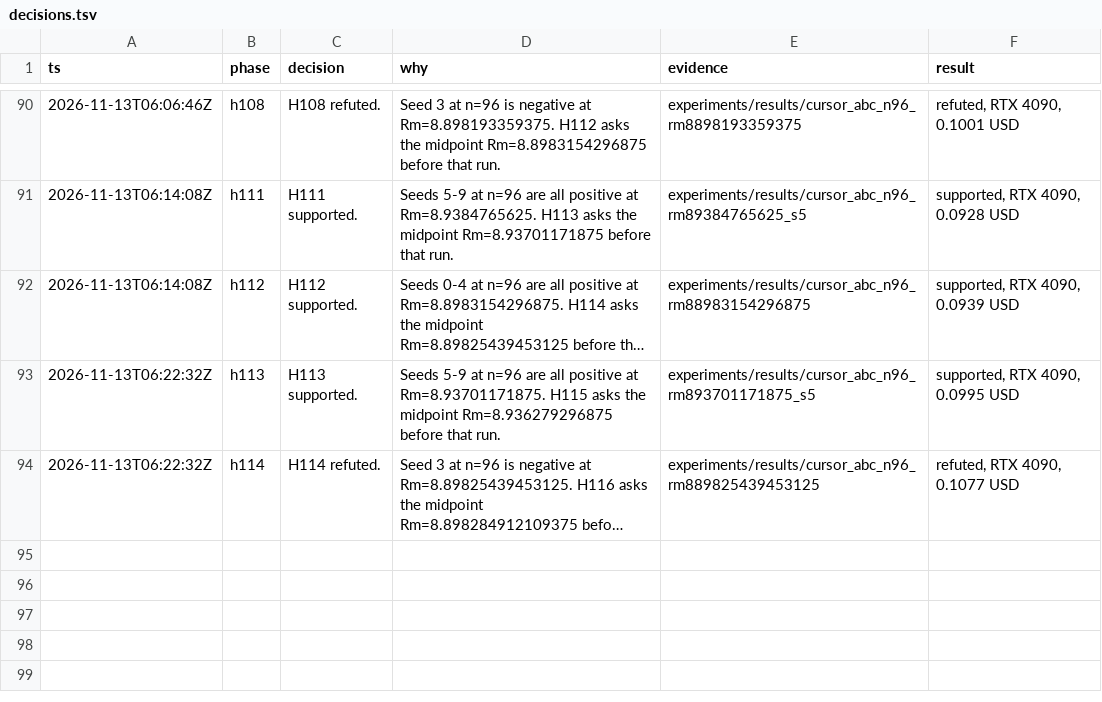
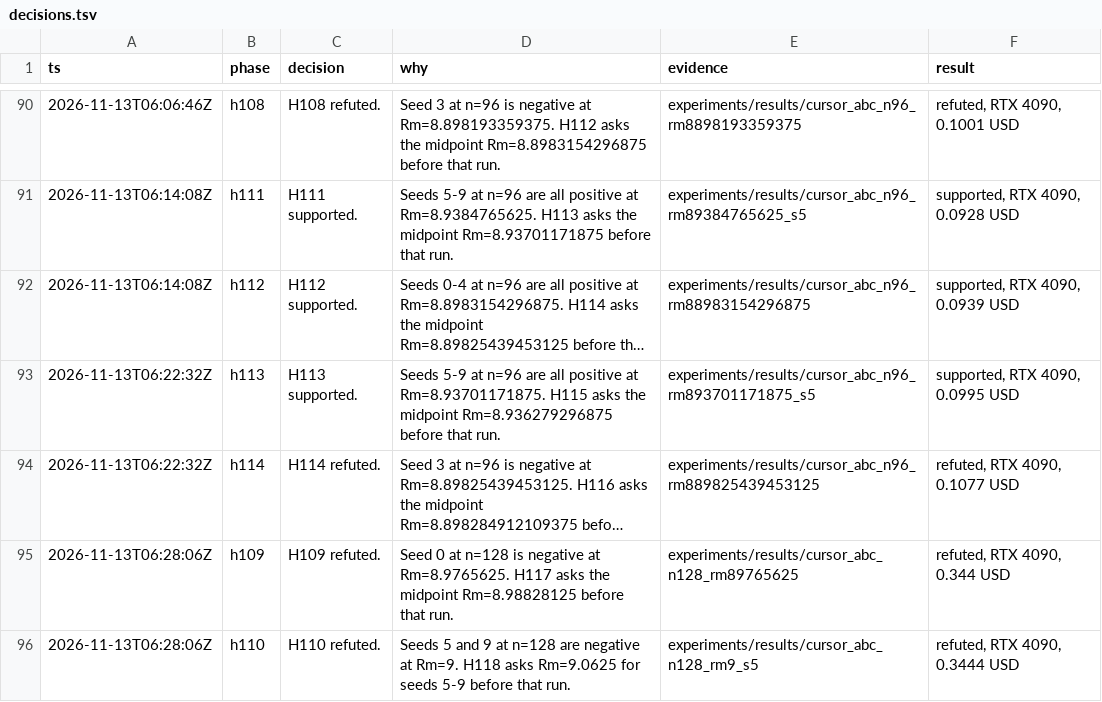
Before and after one commit to knoel99/milady-2027, a TSV file: research/decisions.tsv, drawn as a sheet; only a part is shown, gaps mark what is left out; long unchanged cells end in …; the diff names each change by its address in the sheet, - before the commit and + after, or states it on an @@ line.

```diff
--- a/research/decisions.tsv
+++ b/research/decisions.tsv
+row 95: 2026-11-13T06:28:06Z | h109 | H109 refuted. | Seed 0 at n=128 is negative at Rm=8.9765625. H117 asks the midpoint Rm=8.98828125 before that run. | experiments/results/cursor_abc_n128_rm89765625 | refuted, RTX 4090, 0.344 USD
+row 96: 2026-11-13T06:28:06Z | h110 | H110 refuted. | Seeds 5 and 9 at n=128 are negative at Rm=9. H118 asks Rm=9.0625 for seeds 5-9 before that run. | experiments/results/cursor_abc_n128_rm9_s5 | refuted, RTX 4090, 0.3444 USD
```
Also changed, not shown: 15 other files.
